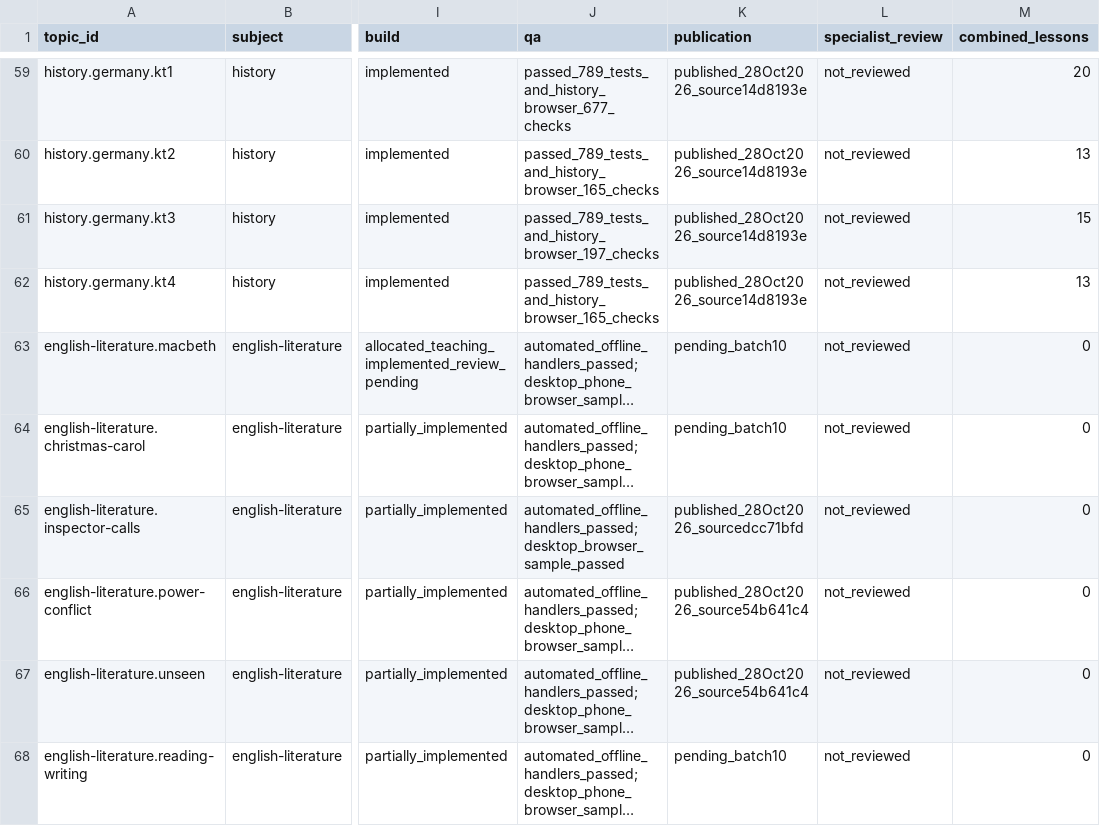
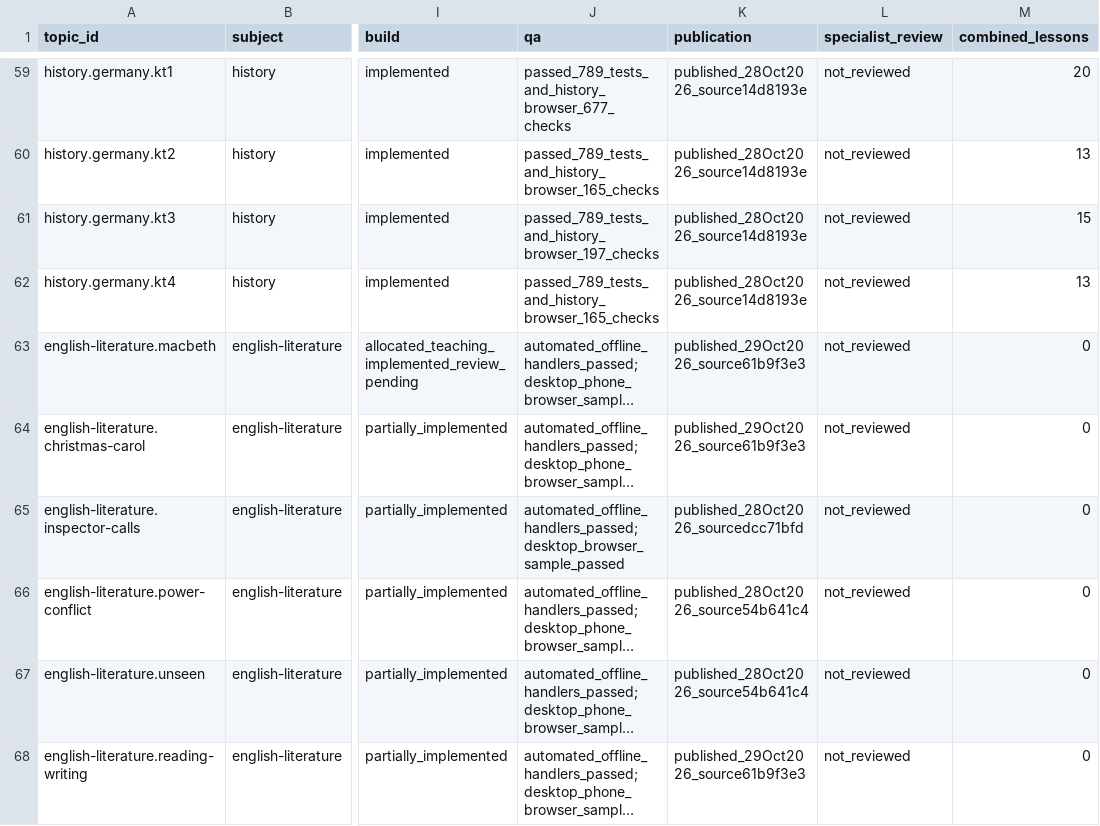
Before and after one commit to adamscourfield/crashcourse, a CSV file: curriculum/topic-register.csv, drawn as a sheet; only a part is shown, gaps mark what is left out; long unchanged cells end in …; the diff names each change by its address in the sheet, - before the commit and + after, or states it on an @@ line.

```diff
--- a/curriculum/topic-register.csv
+++ b/curriculum/topic-register.csv
-K63:K64 (publication): pending_batch10
+K63:K64 (publication): published_29Oct2026_source61b9f3e3
-K68 (publication): pending_batch10
+K68 (publication): published_29Oct2026_source61b9f3e3
```
Also changed, not shown: curriculum/lesson-register.csv, 3 other files.
